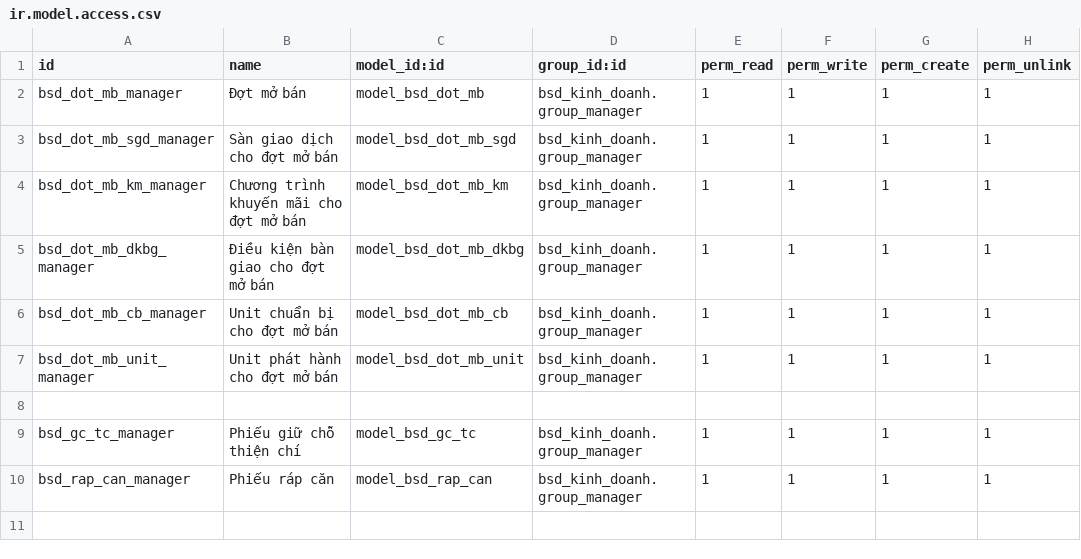
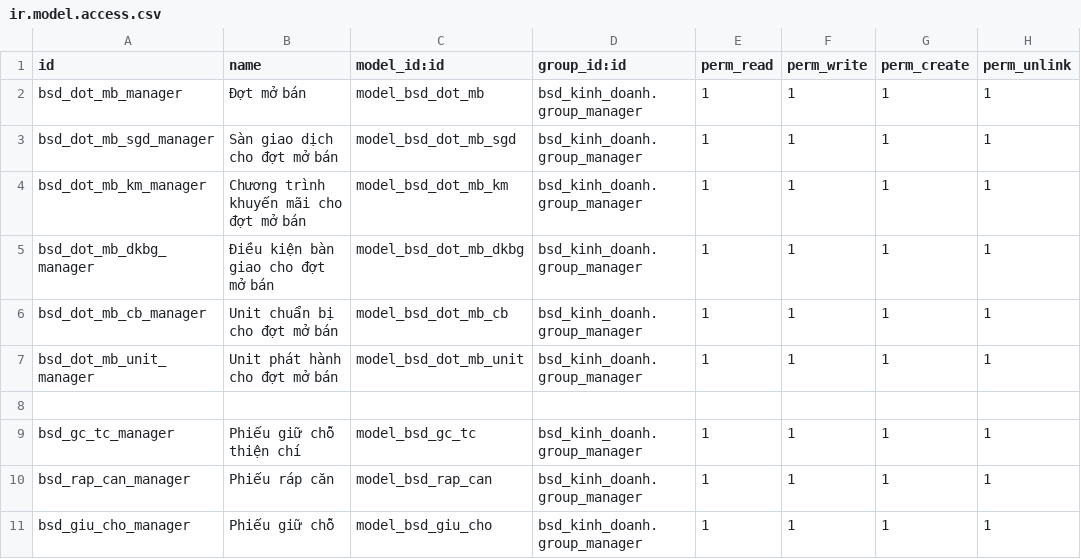
Before and after one commit to bsdinsights/realestate, a CSV file: bsd_kinh_doanh/security/ir.model.access.csv, drawn as a sheet; the diff names each change by its address in the sheet, - before the commit and + after, or states it on an @@ line.

```diff
--- a/bsd_kinh_doanh/security/ir.model.access.csv
+++ b/bsd_kinh_doanh/security/ir.model.access.csv
+row 11: bsd_giu_cho_manager | Phiếu giữ chỗ | model_bsd_giu_cho | bsd_kinh_doanh.group_manager | 1 | 1 | 1 | 1
```
Also changed, not shown: 7 other files.
